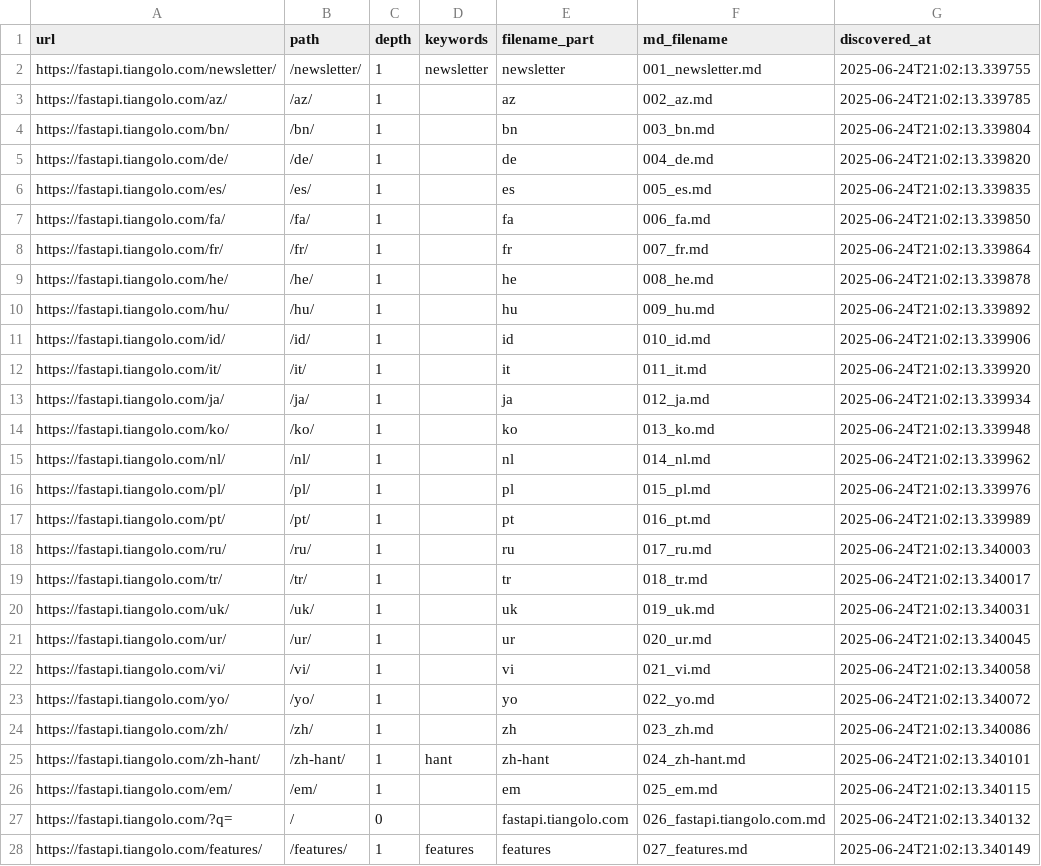
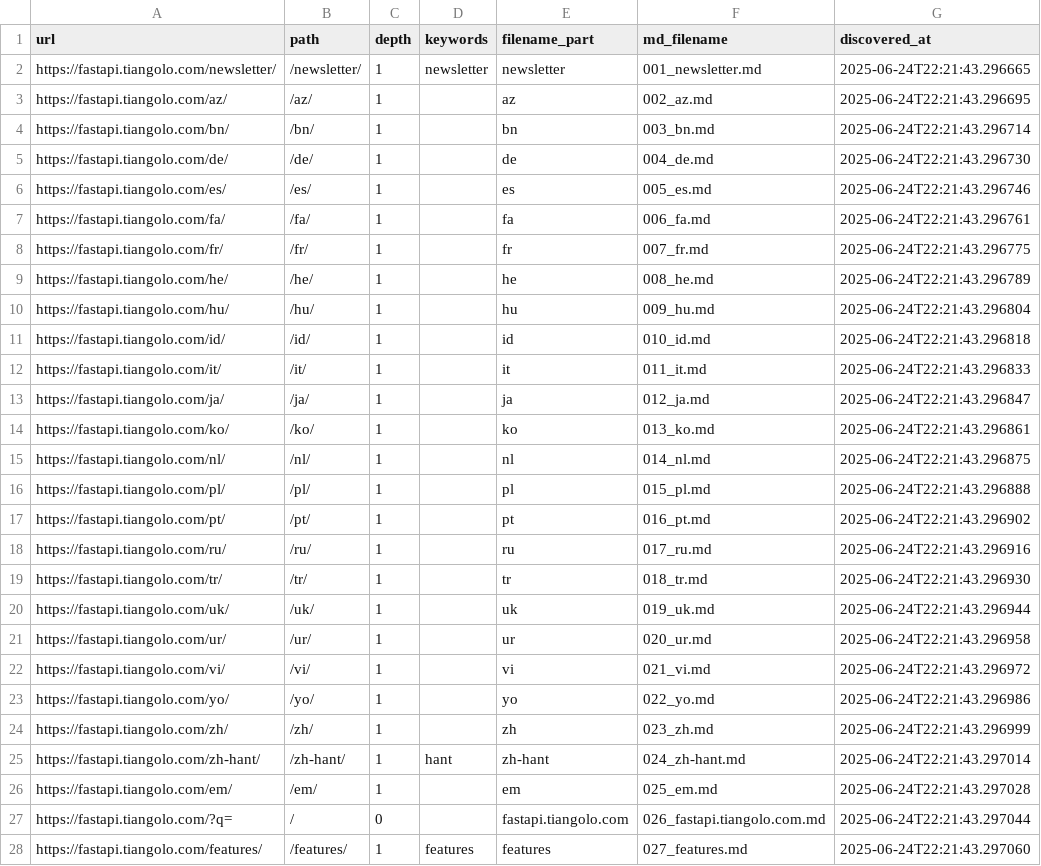
Before and after one commit to JamesN-dev/Scroll-Scribe, a CSV file: fastapi-links.csv, drawn as a sheet; only a part is shown; the diff covers the shown part only.

```diff
--- a/fastapi-links.csv
+++ b/fastapi-links.csv
@@ -1,28 +1,28 @@
 url,path,depth,keywords,filename_part,md_filename,discovered_at
-https://fastapi.tiangolo.com/newsletter/,/newsletter/,1,newsletter,newsletter,001_newsletter.md,2025-06-24T21:02:13.339755
-https://fastapi.tiangolo.com/az/,/az/,1,,az,002_az.md,2025-06-24T21:02:13.339785
-https://fastapi.tiangolo.com/bn/,/bn/,1,,bn,003_bn.md,2025-06-24T21:02:13.339804
-https://fastapi.tiangolo.com/de/,/de/,1,,de,004_de.md,2025-06-24T21:02:13.339820
-https://fastapi.tiangolo.com/es/,/es/,1,,es,005_es.md,2025-06-24T21:02:13.339835
-https://fastapi.tiangolo.com/fa/,/fa/,1,,fa,006_fa.md,2025-06-24T21:02:13.339850
-https://fastapi.tiangolo.com/fr/,/fr/,1,,fr,007_fr.md,2025-06-24T21:02:13.339864
-https://fastapi.tiangolo.com/he/,/he/,1,,he,008_he.md,2025-06-24T21:02:13.339878
-https://fastapi.tiangolo.com/hu/,/hu/,1,,hu,009_hu.md,2025-06-24T21:02:13.339892
-https://fastapi.tiangolo.com/id/,/id/,1,,id,010_id.md,2025-06-24T21:02:13.339906
-https://fastapi.tiangolo.com/it/,/it/,1,,it,011_it.md,2025-06-24T21:02:13.339920
-https://fastapi.tiangolo.com/ja/,/ja/,1,,ja,012_ja.md,2025-06-24T21:02:13.339934
-https://fastapi.tiangolo.com/ko/,/ko/,1,,ko,013_ko.md,2025-06-24T21:02:13.339948
-https://fastapi.tiangolo.com/nl/,/nl/,1,,nl,014_nl.md,2025-06-24T21:02:13.339962
-https://fastapi.tiangolo.com/pl/,/pl/,1,,pl,015_pl.md,2025-06-24T21:02:13.339976
-https://fastapi.tiangolo.com/pt/,/pt/,1,,pt,016_pt.md,2025-06-24T21:02:13.339989
-https://fastapi.tiangolo.com/ru/,/ru/,1,,ru,017_ru.md,2025-06-24T21:02:13.340003
-https://fastapi.tiangolo.com/tr/,/tr/,1,,tr,018_tr.md,2025-06-24T21:02:13.340017
-https://fastapi.tiangolo.com/uk/,/uk/,1,,uk,019_uk.md,2025-06-24T21:02:13.340031
-https://fastapi.tiangolo.com/ur/,/ur/,1,,ur,020_ur.md,2025-06-24T21:02:13.340045
-https://fastapi.tiangolo.com/vi/,/vi/,1,,vi,021_vi.md,2025-06-24T21:02:13.340058
-https://fastapi.tiangolo.com/yo/,/yo/,1,,yo,022_yo.md,2025-06-24T21:02:13.340072
-https://fastapi.tiangolo.com/zh/,/zh/,1,,zh,023_zh.md,2025-06-24T21:02:13.340086
-https://fastapi.tiangolo.com/zh-hant/,/zh-hant/,1,hant,zh-hant,024_zh-hant.md,2025-06-24T21:02:13.340101
-https://fastapi.tiangolo.com/em/,/em/,1,,em,025_em.md,2025-06-24T21:02:13.340115
-https://fastapi.tiangolo.com/?q=,/,0,,fastapi.tiangolo.com,026_fastapi.tiangolo.com.md,2025-06-24T21:02:13.340132
-https://fastapi.tiangolo.com/features/,/features/,1,features,features,027_features.md,2025-06-24T21:02:13.340149
+https://fastapi.tiangolo.com/newsletter/,/newsletter/,1,newsletter,newsletter,001_newsletter.md,2025-06-24T22:21:43.296665
+https://fastapi.tiangolo.com/az/,/az/,1,,az,002_az.md,2025-06-24T22:21:43.296695
+https://fastapi.tiangolo.com/bn/,/bn/,1,,bn,003_bn.md,2025-06-24T22:21:43.296714
+https://fastapi.tiangolo.com/de/,/de/,1,,de,004_de.md,2025-06-24T22:21:43.296730
+https://fastapi.tiangolo.com/es/,/es/,1,,es,005_es.md,2025-06-24T22:21:43.296746
+https://fastapi.tiangolo.com/fa/,/fa/,1,,fa,006_fa.md,2025-06-24T22:21:43.296761
+https://fastapi.tiangolo.com/fr/,/fr/,1,,fr,007_fr.md,2025-06-24T22:21:43.296775
+https://fastapi.tiangolo.com/he/,/he/,1,,he,008_he.md,2025-06-24T22:21:43.296789
+https://fastapi.tiangolo.com/hu/,/hu/,1,,hu,009_hu.md,2025-06-24T22:21:43.296804
+https://fastapi.tiangolo.com/id/,/id/,1,,id,010_id.md,2025-06-24T22:21:43.296818
+https://fastapi.tiangolo.com/it/,/it/,1,,it,011_it.md,2025-06-24T22:21:43.296833
+https://fastapi.tiangolo.com/ja/,/ja/,1,,ja,012_ja.md,2025-06-24T22:21:43.296847
+https://fastapi.tiangolo.com/ko/,/ko/,1,,ko,013_ko.md,2025-06-24T22:21:43.296861
+https://fastapi.tiangolo.com/nl/,/nl/,1,,nl,014_nl.md,2025-06-24T22:21:43.296875
+https://fastapi.tiangolo.com/pl/,/pl/,1,,pl,015_pl.md,2025-06-24T22:21:43.296888
+https://fastapi.tiangolo.com/pt/,/pt/,1,,pt,016_pt.md,2025-06-24T22:21:43.296902
+https://fastapi.tiangolo.com/ru/,/ru/,1,,ru,017_ru.md,2025-06-24T22:21:43.296916
+https://fastapi.tiangolo.com/tr/,/tr/,1,,tr,018_tr.md,2025-06-24T22:21:43.296930
+https://fastapi.tiangolo.com/uk/,/uk/,1,,uk,019_uk.md,2025-06-24T22:21:43.296944
+https://fastapi.tiangolo.com/ur/,/ur/,1,,ur,020_ur.md,2025-06-24T22:21:43.296958
+https://fastapi.tiangolo.com/vi/,/vi/,1,,vi,021_vi.md,2025-06-24T22:21:43.296972
+https://fastapi.tiangolo.com/yo/,/yo/,1,,yo,022_yo.md,2025-06-24T22:21:43.296986
+https://fastapi.tiangolo.com/zh/,/zh/,1,,zh,023_zh.md,2025-06-24T22:21:43.296999
+https://fastapi.tiangolo.com/zh-hant/,/zh-hant/,1,hant,zh-hant,024_zh-hant.md,2025-06-24T22:21:43.297014
+https://fastapi.tiangolo.com/em/,/em/,1,,em,025_em.md,2025-06-24T22:21:43.297028
+https://fastapi.tiangolo.com/?q=,/,0,,fastapi.tiangolo.com,026_fastapi.tiangolo.com.md,2025-06-24T22:21:43.297044
+https://fastapi.tiangolo.com/features/,/features/,1,features,features,027_features.md,2025-06-24T22:21:43.297060
```
Also changed, not shown: 142 edited cells elsewhere in this file, 3 other files.
